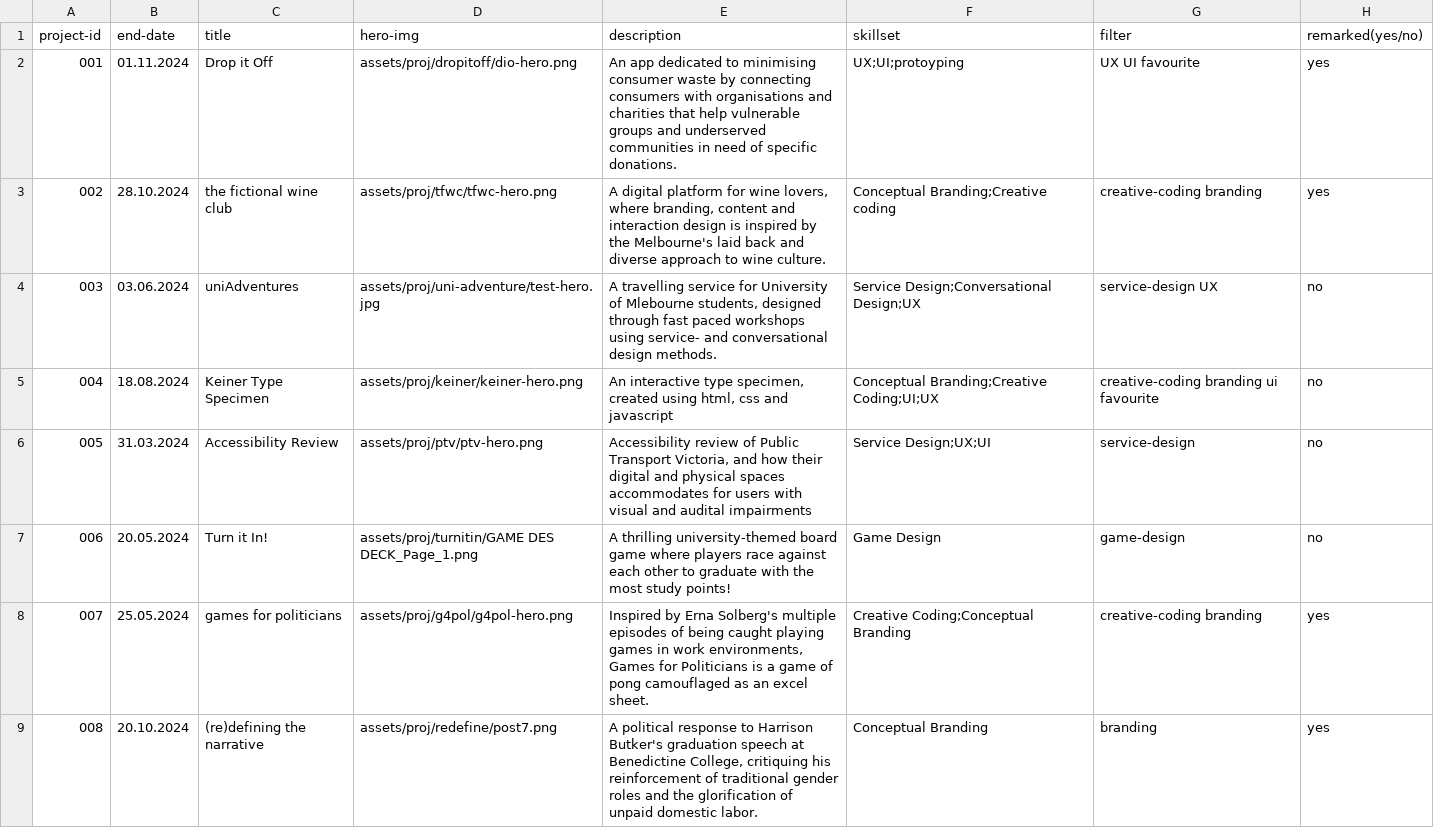
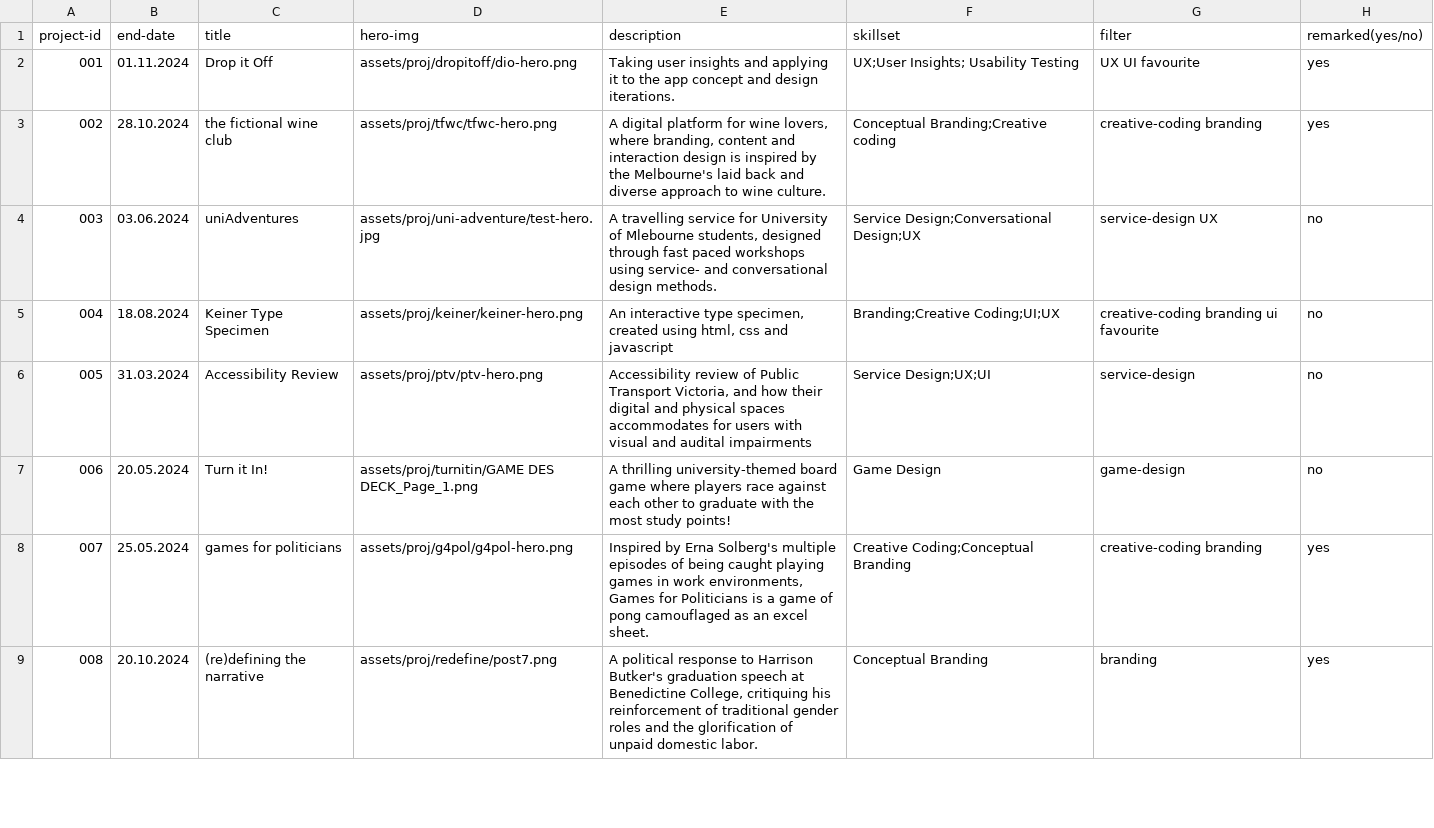
Before and after one commit to hannesofieb/folio, a CSV file: work-archive.csv, drawn as a sheet; only a part is shown; the diff covers the shown part only.

```diff
--- a/work-archive.csv
+++ b/work-archive.csv
@@ -1,6 +1,6 @@
 project-id,end-date,title,hero-img,description,skillset,filter,remarked(yes/no)
-001,01.11.2024,Drop it Off,assets/proj/dropitoff/dio-hero.png,"An app dedicated to minimising consumer waste by connecting consumers with organisations and charities that help vulnerable groups and underserved communities in need of specific donations.",UX;UI;protoyping,UX UI favourite,yes
+001,01.11.2024,Drop it Off,assets/proj/dropitoff/dio-hero.png,"Taking user insights and applying it to the app concept and design iterations.",UX;User Insights; Usability Testing,UX UI favourite,yes
 002,28.10.2024,the fictional wine club,assets/proj/tfwc/tfwc-hero.png,"A digital platform for wine lovers, where branding, content and interaction design is inspired by the Melbourne's laid back and diverse approach to wine culture.",Conceptual Branding;Creative coding,creative-coding branding,yes
 003,03.06.2024,uniAdventures,assets/proj/uni-adventure/test-hero.jpg,"A travelling service for University of Mlebourne students, designed through fast paced workshops using service- and conversational design methods.",Service Design;Conversational Design;UX,service-design UX,no
-004,18.08.2024,Keiner Type Specimen,assets/proj/keiner/keiner-hero.png,"An interactive type specimen, created using html, css and javascript",Conceptual Branding;Creative Coding;UI;UX,creative-coding branding ui favourite,no
+004,18.08.2024,Keiner Type Specimen,assets/proj/keiner/keiner-hero.png,"An interactive type specimen, created using html, css and javascript",Branding;Creative Coding;UI;UX,creative-coding branding ui favourite,no
 005,31.03.2024,Accessibility Review,assets/proj/ptv/ptv-hero.png,"Accessibility review of Public Transport Victoria, and how their digital and physical spaces accommodates for users with visual and audital impairments",Service Design;UX;UI,service-design,no
```
Also changed, not shown: 5 edited cells elsewhere in this file, projects.csv, 28 other files.
